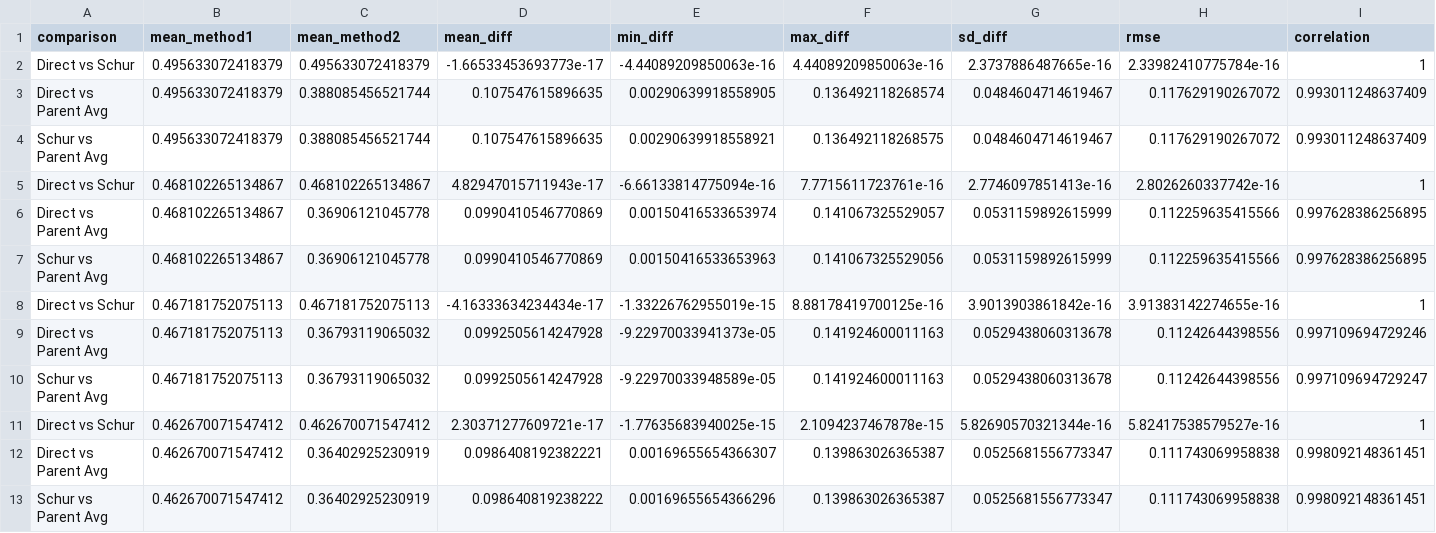
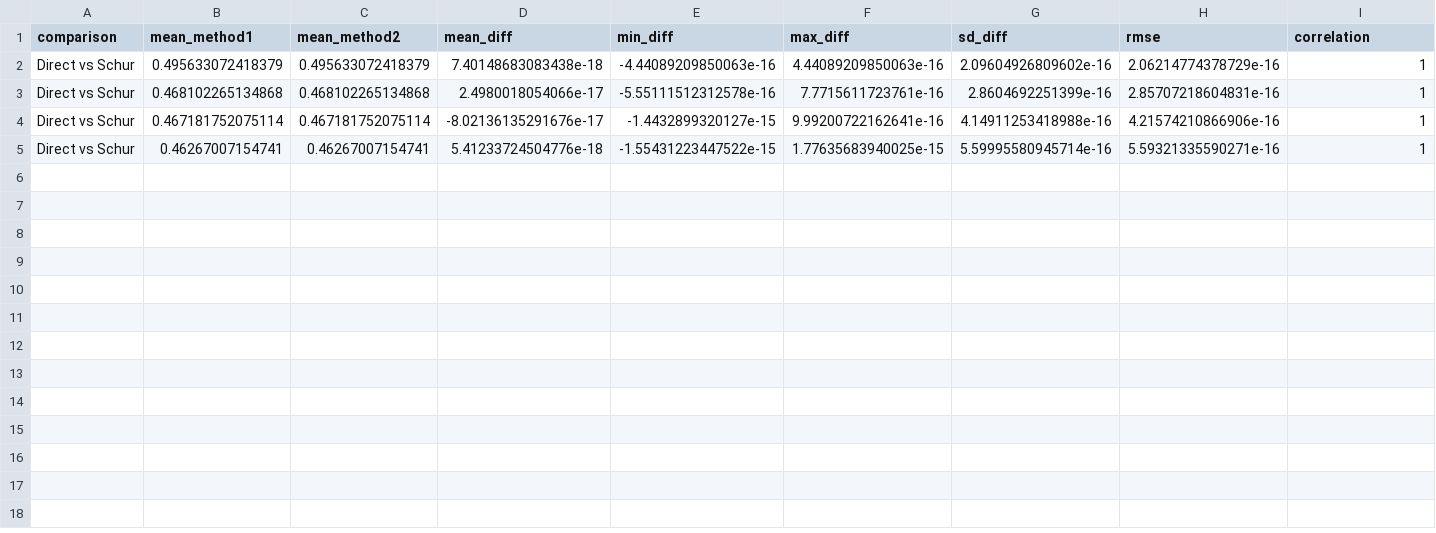
Before and after one commit to viniciusjunqueira/pev_ungenotyped, a CSV file: results/pev_comparison_statistics.csv, drawn as a sheet; only a part is shown; removed rows and columns are numbered as before the commit, all else as after; rows hold the shown columns only; the diff names each change by its address in the sheet, - before the commit and + after, or states it on an @@ line.

Commit message:
Remove Parent Average method from PEV comparison
- Remove Method 3 (Parent Average) computation from main_analysis.R
- Remove PEV_PA from pev_comparison and individual_pev_list data frames
- Remove Schur vs Parent Average scatterplot from generate_figures.R
- Remove Parent Avg comparisons from generate_results.R
- Update README.md to reflect only Direct MME and Schur complement methods
- Regenerate results with updated analysis

The analysis now focuses solely on comparing Direct MME inversion
and Schur complement approaches as described in the paper.

```diff
--- a/results/pev_comparison_statistics.csv
+++ b/results/pev_comparison_statistics.csv
-D2 (mean_diff): -1.66533453693773e-17
+D2 (mean_diff): 7.40148683083438e-18
-G2 (sd_diff): 2.3737886487665e-16
+G2 (sd_diff): 2.09604926809602e-16
-H2 (rmse): 2.33982410775784e-16
+H2 (rmse): 2.06214774378729e-16
-row 3: Direct vs Parent Avg | 0.495633072418379 | 0.388085456521744 | 0.107547615896635 | 0.00290639918558905 | 0.136492118268574 | 0.0484604714619467 | 0.117629190267072 | 0.993011248637409
-row 4: Schur vs Parent Avg | 0.495633072418379 | 0.388085456521744 | 0.107547615896635 | 0.00290639918558921 | 0.136492118268575 | 0.0484604714619467 | 0.117629190267072 | 0.993011248637409
-B3 (mean_method1): 0.468102265134867
+B3 (mean_method1): 0.468102265134868
-C3 (mean_method2): 0.468102265134867
+C3 (mean_method2): 0.468102265134868
-D3 (mean_diff): 4.82947015711943e-17
+D3 (mean_diff): 2.4980018054066e-17
-E3 (min_diff): -6.66133814775094e-16
+E3 (min_diff): -5.55111512312578e-16
-G3 (sd_diff): 2.7746097851413e-16
+G3 (sd_diff): 2.8604692251399e-16
-H3 (rmse): 2.8026260337742e-16
+H3 (rmse): 2.85707218604831e-16
-row 6: Direct vs Parent Avg | 0.468102265134867 | 0.36906121045778 | 0.0990410546770869 | 0.00150416533653974 | 0.141067325529057 | 0.0531159892615999 | 0.112259635415566 | 0.997628386256895
-row 7: Schur vs Parent Avg | 0.468102265134867 | 0.36906121045778 | 0.0990410546770869 | 0.00150416533653963 | 0.141067325529056 | 0.0531159892615999 | 0.112259635415566 | 0.997628386256895
-B4 (mean_method1): 0.467181752075113
+B4 (mean_method1): 0.467181752075114
-C4 (mean_method2): 0.467181752075113
+C4 (mean_method2): 0.467181752075114
-D4 (mean_diff): -4.16333634234434e-17
+D4 (mean_diff): -8.02136135291676e-17
-E4 (min_diff): -1.33226762955019e-15
+E4 (min_diff): -1.4432899320127e-15
-F4 (max_diff): 8.88178419700125e-16
+F4 (max_diff): 9.99200722162641e-16
-G4 (sd_diff): 3.9013903861842e-16
+G4 (sd_diff): 4.14911253418988e-16
-H4 (rmse): 3.91383142274655e-16
+H4 (rmse): 4.21574210866906e-16
-row 9: Direct vs Parent Avg | 0.467181752075113 | 0.36793119065032 | 0.0992505614247928 | -9.22970033941373e-05 | 0.141924600011163 | 0.0529438060313678 | 0.11242644398556 | 0.997109694729246
-row 10: Schur vs Parent Avg | 0.467181752075113 | 0.36793119065032 | 0.0992505614247928 | -9.22970033948589e-05 | 0.141924600011163 | 0.0529438060313678 | 0.11242644398556 | 0.997109694729247
-B5 (mean_method1): 0.462670071547412
+B5 (mean_method1): 0.46267007154741
-C5 (mean_method2): 0.462670071547412
+C5 (mean_method2): 0.46267007154741
-D5 (mean_diff): 2.30371277609721e-17
+D5 (mean_diff): 5.41233724504776e-18
-E5 (min_diff): -1.77635683940025e-15
+E5 (min_diff): -1.55431223447522e-15
-F5 (max_diff): 2.1094237467878e-15
+F5 (max_diff): 1.77635683940025e-15
-G5 (sd_diff): 5.82690570321344e-16
+G5 (sd_diff): 5.59995580945714e-16
-H5 (rmse): 5.82417538579527e-16
+H5 (rmse): 5.59321335590271e-16
-row 12: Direct vs Parent Avg | 0.462670071547412 | 0.36402925230919 | 0.0986408192382221 | 0.00169655654366307 | 0.139863026365387 | 0.0525681556773347 | 0.111743069958838 | 0.998092148361451
-row 13: Schur vs Parent Avg | 0.462670071547412 | 0.36402925230919 | 0.098640819238222 | 0.00169655654366296 | 0.139863026365387 | 0.0525681556773347 | 0.111743069958838 | 0.998092148361451
```
Also changed, not shown: results/timing_results_all_replicates.csv, results/timing_summary.csv, 7 other files.
